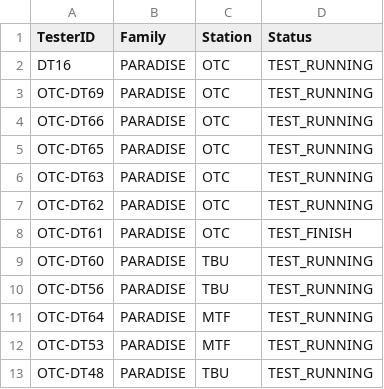
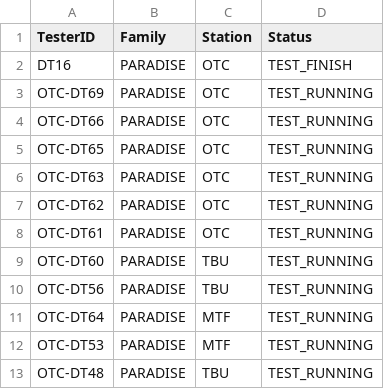
Before and after one commit to fazleerashid/smartwatch-test, a CSV file: smartwatch.csv, drawn as a sheet; only a part is shown.

Commit message:
Update smartwatch.csv

```diff
--- a/smartwatch.csv
+++ b/smartwatch.csv
@@ -1,3 +1,3 @@
 TesterID,Family,Station,Status
-DT16,PARADISE,OTC,TEST_RUNNING
+DT16,PARADISE,OTC,TEST_FINISH
 OTC-DT69,PARADISE,OTC,TEST_RUNNING
@@ -7,3 +7,3 @@ OTC-DT63,PARADISE,OTC,TEST_RUNNING
 OTC-DT62,PARADISE,OTC,TEST_RUNNING
-OTC-DT61,PARADISE,OTC,TEST_FINISH
+OTC-DT61,PARADISE,OTC,TEST_RUNNING
 OTC-DT60,PARADISE,TBU,TEST_RUNNING
```
